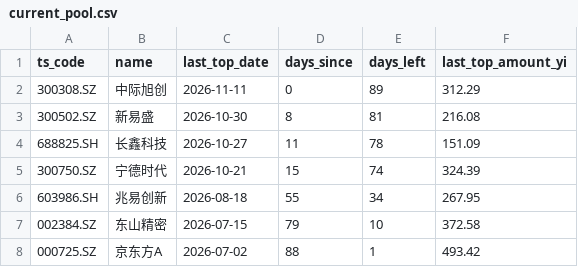
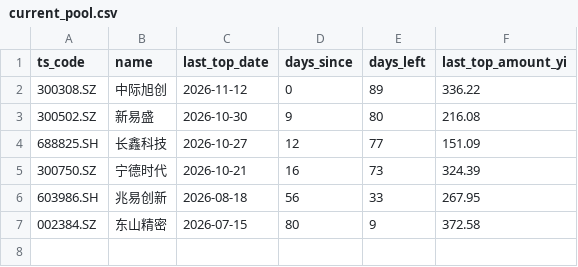
Before and after one commit to 441996903/daily_stock_analysis, a CSV file: turnover-pool/current_pool.csv, drawn as a sheet.

```diff
--- a/turnover-pool/current_pool.csv
+++ b/turnover-pool/current_pool.csv
@@ -1,8 +1,7 @@
 ts_code,name,last_top_date,days_since,days_left,last_top_amount_yi
-300308.SZ,中际旭创,2026-11-11,0,89,312.29
-300502.SZ,新易盛,2026-10-30,8,81,216.08
-688825.SH,长鑫科技,2026-10-27,11,78,151.09
-300750.SZ,宁德时代,2026-10-21,15,74,324.39
-603986.SH,兆易创新,2026-08-18,55,34,267.95
-002384.SZ,东山精密,2026-07-15,79,10,372.58
-000725.SZ,京东方A,2026-07-02,88,1,493.42
+300308.SZ,中际旭创,2026-11-12,0,89,336.22
+300502.SZ,新易盛,2026-10-30,9,80,216.08
+688825.SH,长鑫科技,2026-10-27,12,77,151.09
+300750.SZ,宁德时代,2026-10-21,16,73,324.39
+603986.SH,兆易创新,2026-08-18,56,33,267.95
+002384.SZ,东山精密,2026-07-15,80,9,372.58
```
Also changed, not shown: turnover-pool/daily_top1.csv, turnover-pool/events.csv, 3 other files.
